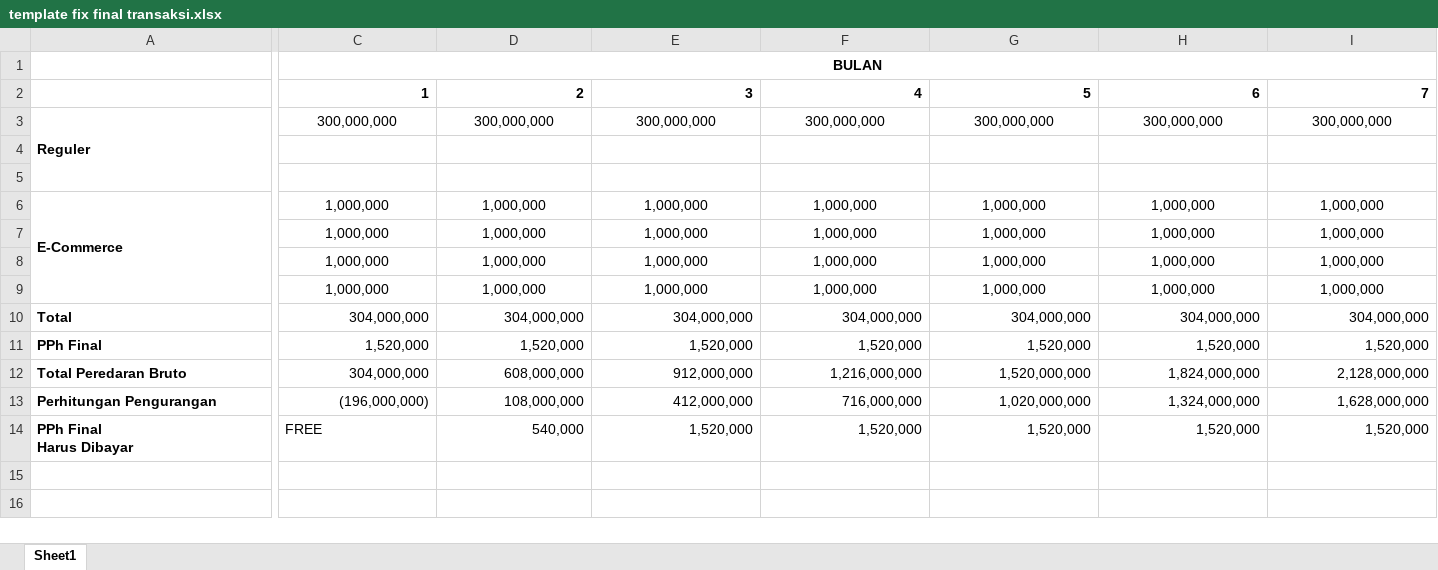
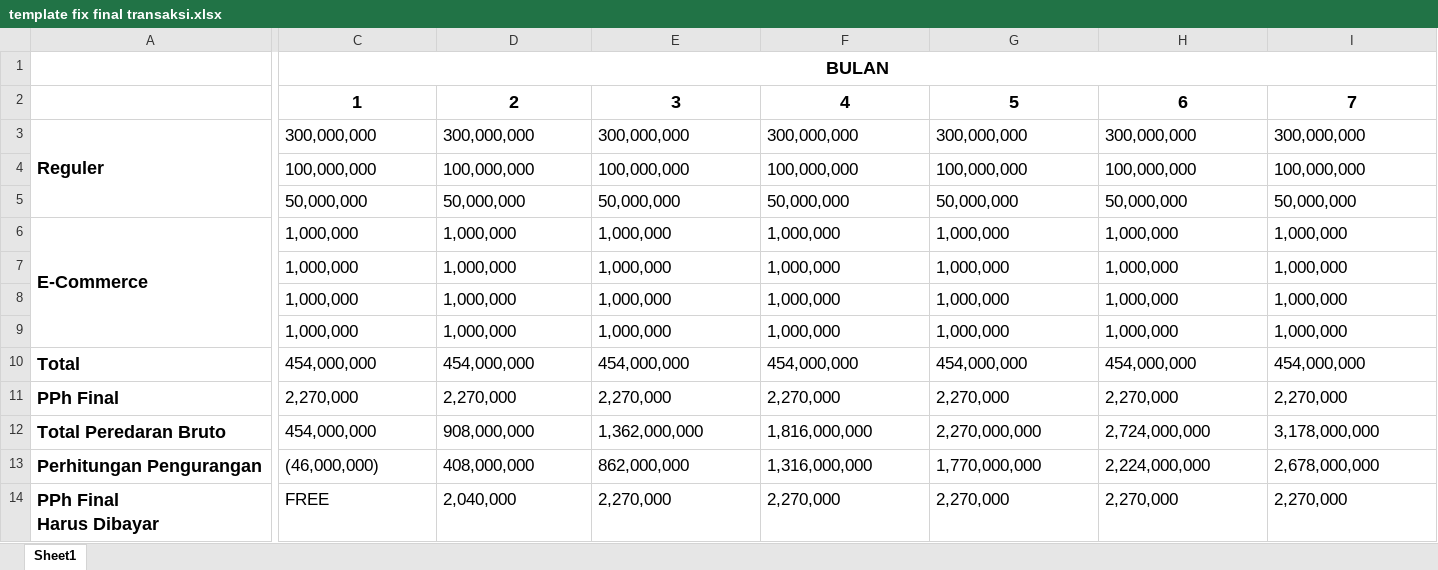
Before and after one commit to erwinpra/bjb, an Excel workbook: template fix final transaksi.xlsx, sheet Sheet1, drawn as a sheet; only a part is shown, gaps mark what is left out; values as stored, in another font and other column widths than the file's, no borders; removed rows and columns are numbered as before the commit, all else as after; rows hold the shown columns only; ↵ is a line break in a cell; the diff covers the shown part only; the diff names each change by its address in the sheet, - before the commit and + after, or states it on an @@ line.

Commit message:
upload transaksi dan fixing perhitungan

```diff
--- a/template fix final transaksi.xlsx (sheet Sheet1)
+++ b/template fix final transaksi.xlsx (sheet Sheet1)
@@ C1 text size: larger @@
@@ C2:I2 text size: larger, alignment: right → center @@
@@ A3:I3 text size: larger @@
-C3:I3 alignment: center
+C3:I3 alignment: left
-row 4: (empty)
-row 5: (empty)
+row 4:  | 100,000,000 | 100,000,000 | 100,000,000 | 100,000,000 | 100,000,000 | 100,000,000 | 100,000,000
+row 5:  | 50,000,000 | 50,000,000 | 50,000,000 | 50,000,000 | 50,000,000 | 50,000,000 | 50,000,000
@@ A6:I6 text size: larger @@
-C6:I9 alignment: center
+C6:I9 alignment: left
@@ C7:I9 text size: larger @@
-row 10: Total | 304,000,000 | 304,000,000 | 304,000,000 | 304,000,000 | 304,000,000 | 304,000,000 | 304,000,000
-row 11: PPh Final | 1,520,000 | 1,520,000 | 1,520,000 | 1,520,000 | 1,520,000 | 1,520,000 | 1,520,000
-row 12: Total Peredaran Bruto | 304,000,000 | 608,000,000 | 912,000,000 | 1,216,000,000 | 1,520,000,000 | 1,824,000,000 | 2,128,000,000
-row 13: Perhitungan Pengurangan | (196,000,000) | 108,000,000 | 412,000,000 | 716,000,000 | 1,020,000,000 | 1,324,000,000 | 1,628,000,000
-row 14: PPh Final ↵ Harus Dibayar | FREE | 540,000 | 1,520,000 | 1,520,000 | 1,520,000 | 1,520,000 | 1,520,000
+row 10: Total | 454,000,000 | 454,000,000 | 454,000,000 | 454,000,000 | 454,000,000 | 454,000,000 | 454,000,000
+row 11: PPh Final | 2,270,000 | 2,270,000 | 2,270,000 | 2,270,000 | 2,270,000 | 2,270,000 | 2,270,000
+row 12: Total Peredaran Bruto | 454,000,000 | 908,000,000 | 1,362,000,000 | 1,816,000,000 | 2,270,000,000 | 2,724,000,000 | 3,178,000,000
+row 13: Perhitungan Pengurangan | (46,000,000) | 408,000,000 | 862,000,000 | 1,316,000,000 | 1,770,000,000 | 2,224,000,000 | 2,678,000,000
+row 14: PPh Final ↵ Harus Dibayar | FREE | 2,040,000 | 2,270,000 | 2,270,000 | 2,270,000 | 2,270,000 | 2,270,000
```
Also changed, not shown: 1 edited cell, cell formats and merged cells elsewhere in this sheet, 4 other files.
